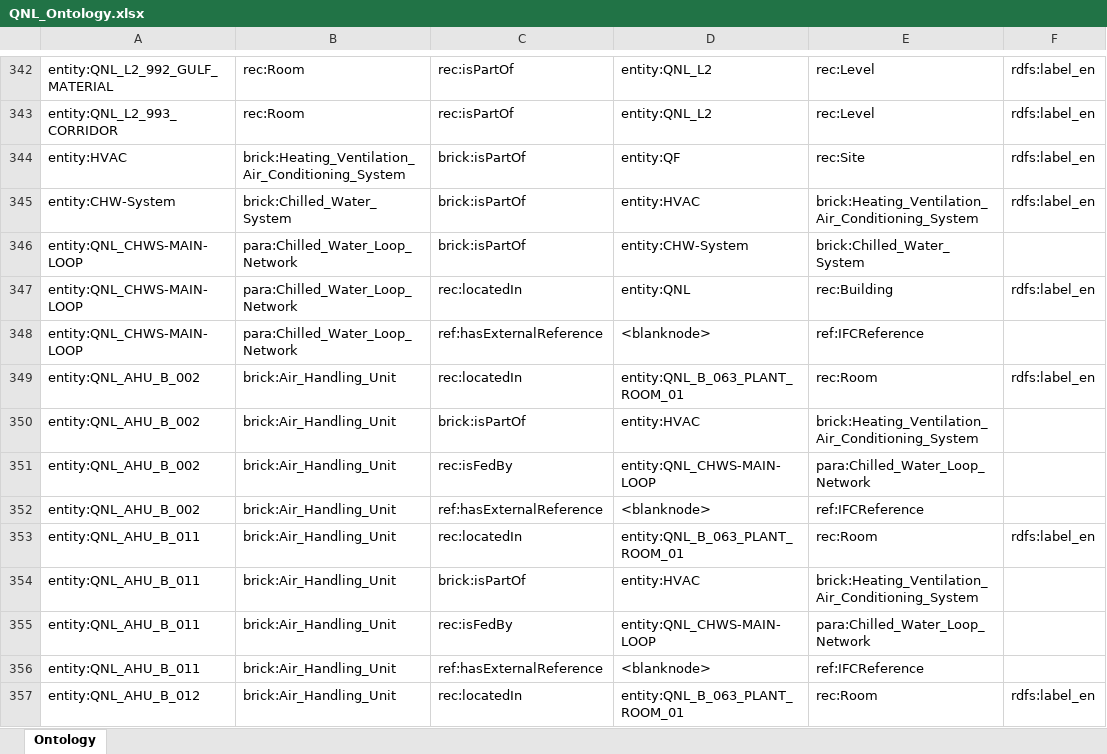
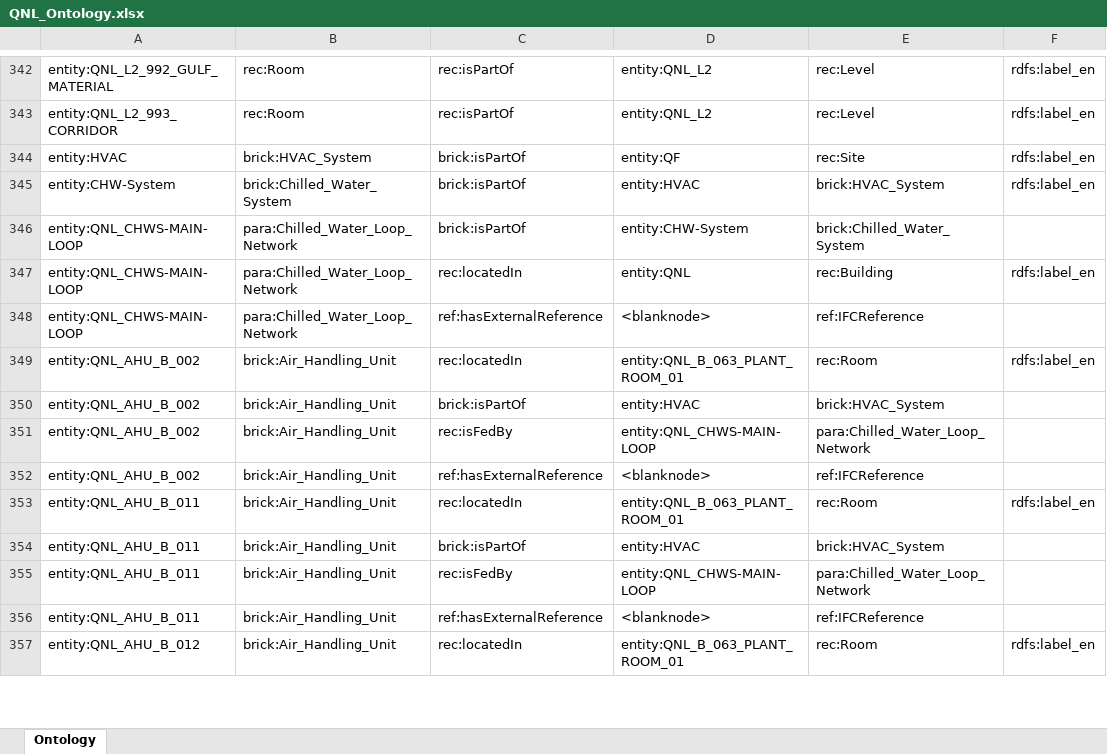
Before and after one commit to ahmad-smasri/claudeskills, an Excel workbook: projects/QNL/QNL_Ontology.xlsx, sheet Ontology, drawn as a sheet; only a part is shown, gaps mark what is left out; values as stored, in another font and other column widths than the file's, no borders; the diff covers the shown part only; the diff names each change by its address in the sheet, - before the commit and + after, or states it on an @@ line.

```diff
--- a/projects/QNL/QNL_Ontology.xlsx (sheet Ontology)
+++ b/projects/QNL/QNL_Ontology.xlsx (sheet Ontology)
-B344: brick:Heating_Ventilation_Air_Conditioning_System
+B344: brick:HVAC_System
-E345: brick:Heating_Ventilation_Air_Conditioning_System
+E345: brick:HVAC_System
-E350: brick:Heating_Ventilation_Air_Conditioning_System
+E350: brick:HVAC_System
-E354: brick:Heating_Ventilation_Air_Conditioning_System
+E354: brick:HVAC_System
```
Also changed, not shown: 447 edited cells elsewhere in this sheet, projects/QNL/QNL_consistency-findings.xlsx, 14 other files.
